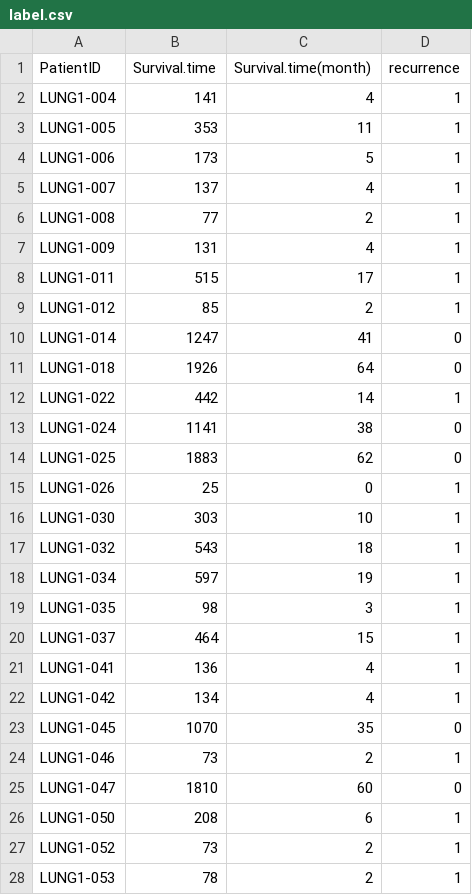
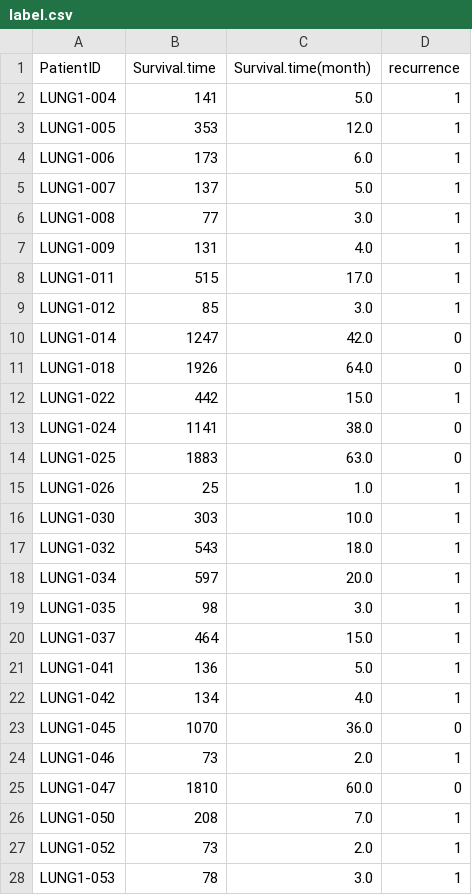
Before and after one commit to YeseulLee0311/lung_cancer_recurrence_CNN, a CSV file: label.csv, drawn as a sheet; only a part is shown; the diff covers the shown part only.

Commit message:
Update label.ipynb and split_dataset.ipynb

```diff
--- a/label.csv
+++ b/label.csv
@@ -1,28 +1,28 @@
 PatientID,Survival.time,Survival.time(month),recurrence
-LUNG1-004,141,4,1
-LUNG1-005,353,11,1
-LUNG1-006,173,5,1
-LUNG1-007,137,4,1
-LUNG1-008,77,2,1
-LUNG1-009,131,4,1
-LUNG1-011,515,17,1
-LUNG1-012,85,2,1
-LUNG1-014,1247,41,0
-LUNG1-018,1926,64,0
-LUNG1-022,442,14,1
-LUNG1-024,1141,38,0
-LUNG1-025,1883,62,0
-LUNG1-026,25,0,1
-LUNG1-030,303,10,1
-LUNG1-032,543,18,1
-LUNG1-034,597,19,1
-LUNG1-035,98,3,1
-LUNG1-037,464,15,1
-LUNG1-041,136,4,1
-LUNG1-042,134,4,1
-LUNG1-045,1070,35,0
-LUNG1-046,73,2,1
-LUNG1-047,1810,60,0
-LUNG1-050,208,6,1
-LUNG1-052,73,2,1
-LUNG1-053,78,2,1
+LUNG1-004,141,5.0,1
+LUNG1-005,353,12.0,1
+LUNG1-006,173,6.0,1
+LUNG1-007,137,5.0,1
+LUNG1-008,77,3.0,1
+LUNG1-009,131,4.0,1
+LUNG1-011,515,17.0,1
+LUNG1-012,85,3.0,1
+LUNG1-014,1247,42.0,0
+LUNG1-018,1926,64.0,0
+LUNG1-022,442,15.0,1
+LUNG1-024,1141,38.0,0
+LUNG1-025,1883,63.0,0
+LUNG1-026,25,1.0,1
+LUNG1-030,303,10.0,1
+LUNG1-032,543,18.0,1
+LUNG1-034,597,20.0,1
+LUNG1-035,98,3.0,1
+LUNG1-037,464,15.0,1
+LUNG1-041,136,5.0,1
+LUNG1-042,134,4.0,1
+LUNG1-045,1070,36.0,0
+LUNG1-046,73,2.0,1
+LUNG1-047,1810,60.0,0
+LUNG1-050,208,7.0,1
+LUNG1-052,73,2.0,1
+LUNG1-053,78,3.0,1
```
Also changed, not shown: 73 edited cells elsewhere in this file, 2 other files.
